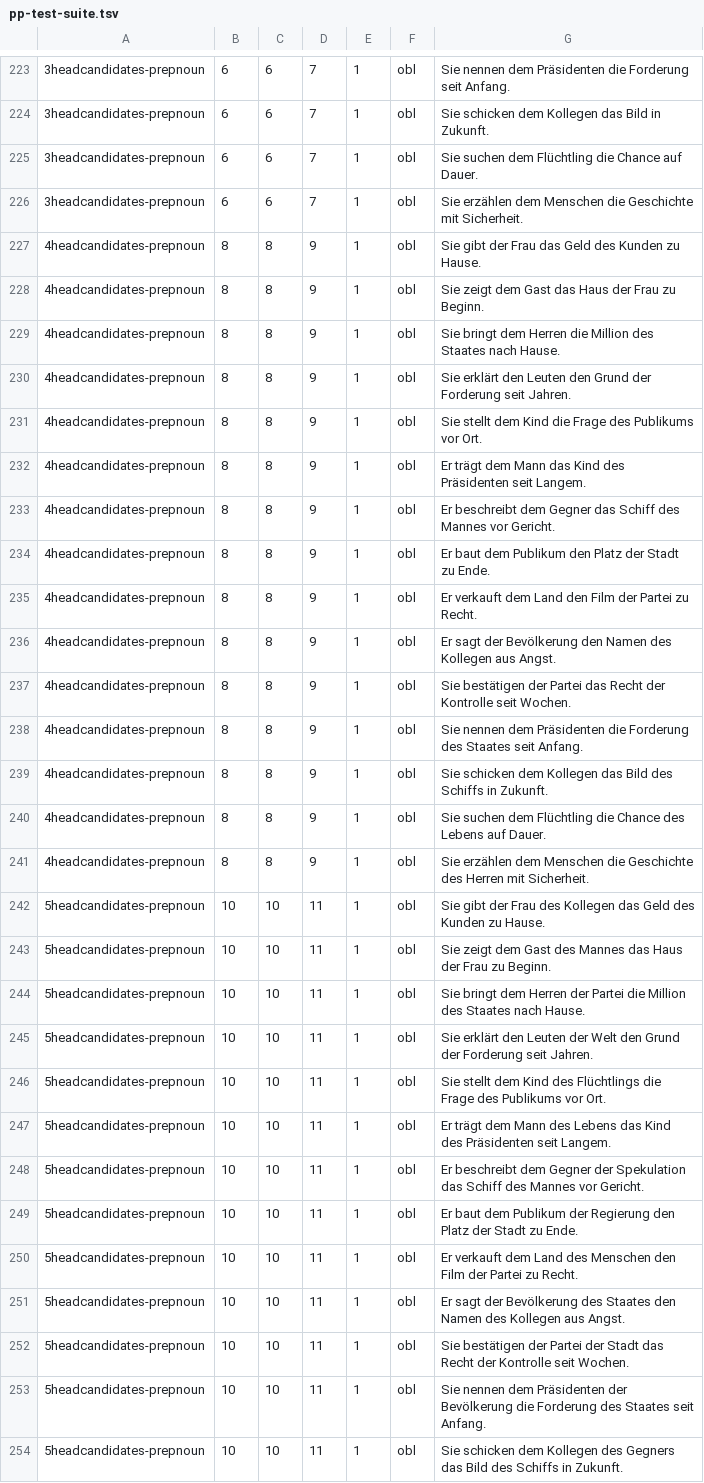
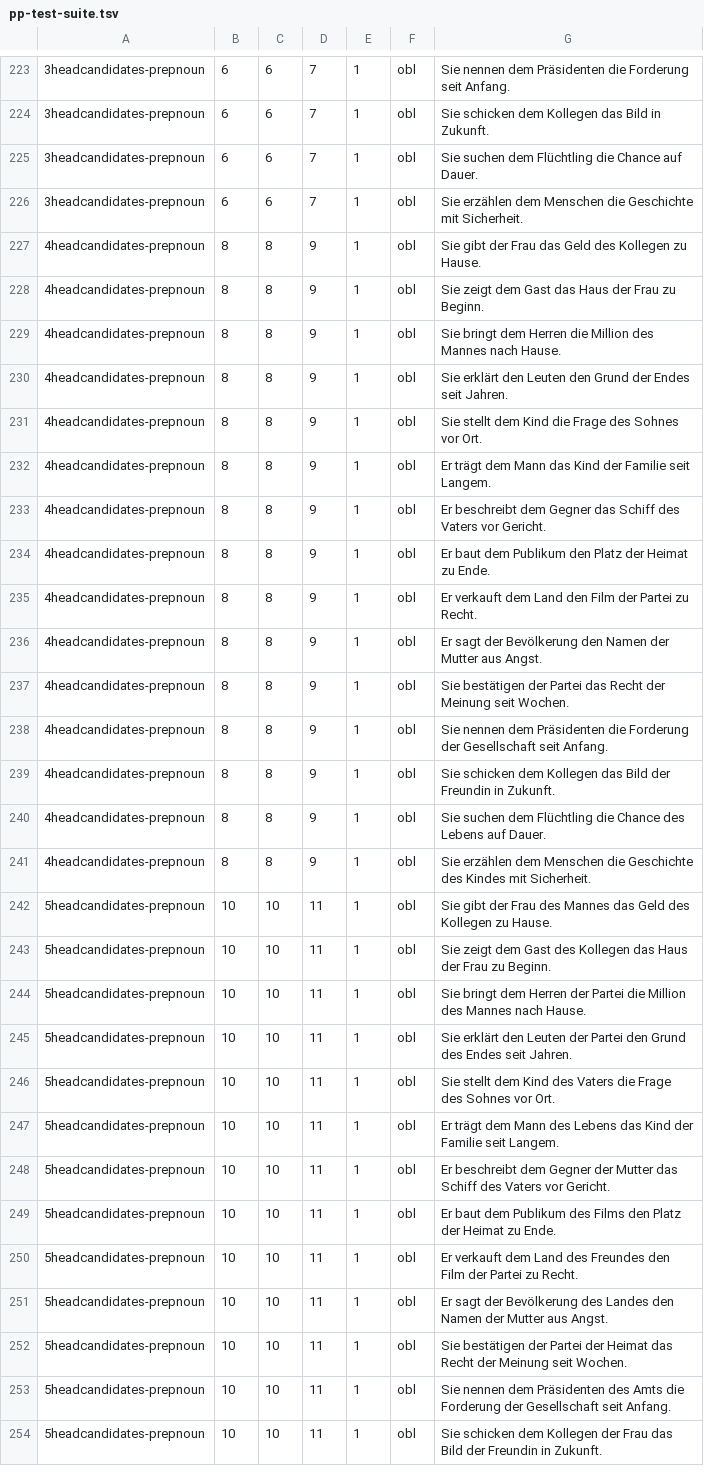
Before and after one commit to DiveFish/PPATS, a TSV file: material/pp-test-suite.tsv, drawn as a sheet; only a part is shown, gaps mark what is left out; the diff covers the shown part only; the diff names each change by its address in the sheet, - before the commit and + after, or states it on an @@ line.

```diff
--- a/material/pp-test-suite.tsv
+++ b/material/pp-test-suite.tsv
-G227: …Geld des Kunden zu Hause.
+G227: …Geld des Kollegen zu Hause.
-G229: …Million des Staates nach Hause.
+G229: …Million des Mannes nach Hause.
-G230: …Grund der Forderung seit Jahren.
+G230: …Grund der Endes seit Jahren.
-G231: …Frage des Publikums vor Ort.
+G231: …Frage des Sohnes vor Ort.
-G232: …das Kind des Präsidenten seit Langem.
+G232: …das Kind der Familie seit Langem.
-G233: …Schiff des Mannes vor Gericht.
+G233: …Schiff des Vaters vor Gericht.
-G234: …Platz der Stadt zu Ende.
+G234: …Platz der Heimat zu Ende.
-G236: …den Namen des Kollegen aus Angst.
+G236: …den Namen der Mutter aus Angst.
-G237: …Recht der Kontrolle seit Wochen.
+G237: …Recht der Meinung seit Wochen.
-G238: …die Forderung des Staates seit Anfang.
+G238: …die Forderung der Gesellschaft seit Anfang.
-G239: …das Bild des Schiffs in Zukunft.
+G239: …das Bild der Freundin in Zukunft.
-G241: …Geschichte des Herren mit Sicherheit.
+G241: …Geschichte des Kindes mit Sicherheit.
-G242: …Frau des Kollegen das Geld des Kunden zu Hause.
+G242: …Frau des Mannes das Geld des Kollegen zu Hause.
-G243: …Gast des Mannes das Haus…
+G243: …Gast des Kollegen das Haus…
-G244: …Million des Staates nach Hause.
+G244: …Million des Mannes nach Hause.
-G245: …Leuten der Welt den Grund der Forderung seit Jahren.
+G245: …Leuten der Partei den Grund des Endes seit Jahren.
-G246: …Kind des Flüchtlings die Frage des Publikums vor Ort.
+G246: …Kind des Vaters die Frage des Sohnes vor Ort.
-G247: …das Kind des Präsidenten seit Langem.
+G247: …das Kind der Familie seit Langem.
-G248: …Gegner der Spekulation das Schiff des Mannes vor Gericht.
+G248: …Gegner der Mutter das Schiff des Vaters vor Gericht.
-G249: …dem Publikum der Regierung den Platz der Stadt zu Ende.
+G249: …dem Publikum des Films den Platz der Heimat zu Ende.
-G250: …Land des Menschen den Film…
+G250: …Land des Freundes den Film…
-G251: …Bevölkerung des Staates den Namen des Kollegen aus Angst.
+G251: …Bevölkerung des Landes den Namen der Mutter aus Angst.
-G252: …Partei der Stadt das Recht der Kontrolle seit Wochen.
+G252: …Partei der Heimat das Recht der Meinung seit Wochen.
-G253: …dem Präsidenten der Bevölkerung die Forderung des Staates seit Anfang.
+G253: …dem Präsidenten des Amts die Forderung der Gesellschaft seit Anfang.
-G254: …dem Kollegen des Gegners das Bild des Schiffs in Zukunft.
+G254: …dem Kollegen der Frau das Bild der Freundin in Zukunft.
```
Also changed, not shown: 13 edited cells elsewhere in this file, material/word-and-phrase-frequencies.tsv.
